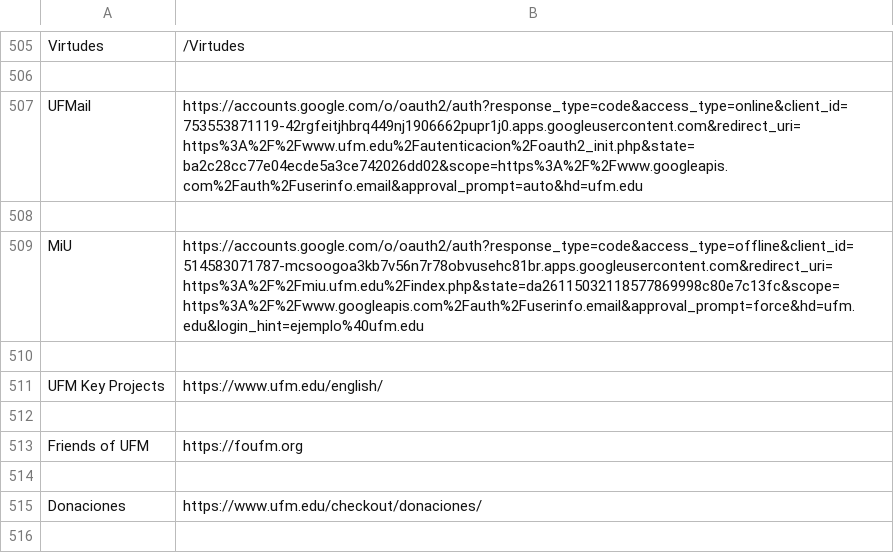
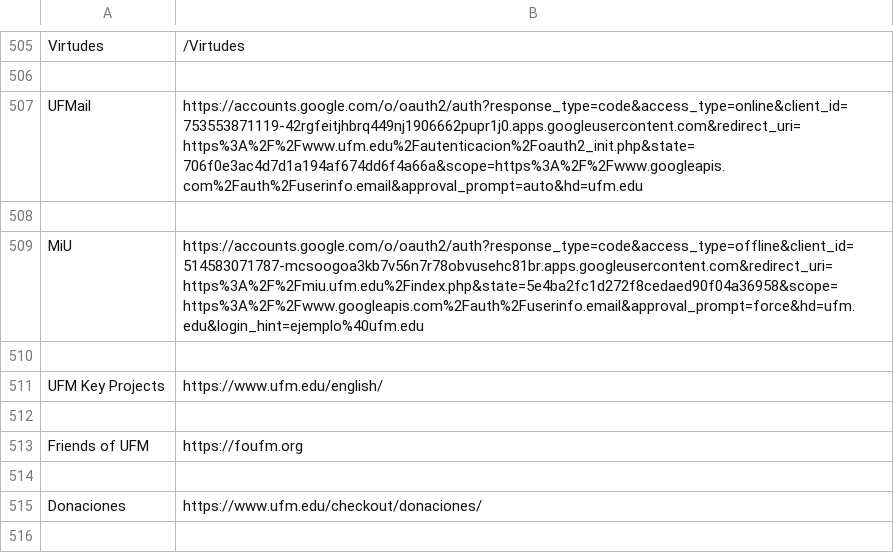
Before and after one commit to dquan101/soup, a CSV file: as.csv, drawn as a sheet; only a part is shown, gaps mark what is left out.

```diff
--- a/as.csv
+++ b/as.csv
@@ -518,5 +518,5 @@ Virtudes,/Virtudes
 
-UFMail,https://accounts.google.com/o/oauth2/auth?response_type=code&access_type=online&client_id=753553871119-42rgfeitjhbrq449nj1906662pupr1j0.apps.googleusercontent.com&redirect_uri=https%3A%2F%2Fwww.ufm.edu%2Fautenticacion%2Foauth2_init.php&state=ba2c28cc77e04ecde5a3ce742026dd02&scope=https%3A%2F%2Fwww.googleapis.com%2Fauth%2Fuserinfo.email&approval_prompt=auto&hd=ufm.edu
+UFMail,https://accounts.google.com/o/oauth2/auth?response_type=code&access_type=online&client_id=753553871119-42rgfeitjhbrq449nj1906662pupr1j0.apps.googleusercontent.com&redirect_uri=https%3A%2F%2Fwww.ufm.edu%2Fautenticacion%2Foauth2_init.php&state=706f0e3ac4d7d1a194af674dd6f4a66a&scope=https%3A%2F%2Fwww.googleapis.com%2Fauth%2Fuserinfo.email&approval_prompt=auto&hd=ufm.edu
 
-MiU,https://accounts.google.com/o/oauth2/auth?response_type=code&access_type=offline&client_id=514583071787-mcsoogoa3kb7v56n7r78obvusehc81br.apps.googleusercontent.com&redirect_uri=https%3A%2F%2Fmiu.ufm.edu%2Findex.php&state=da26115032118577869998c80e7c13fc&scope=https%3A%2F%2Fwww.googleapis.com%2Fauth%2Fuserinfo.email&approval_prompt=force&hd=ufm.edu&login_hint=ejemplo%40ufm.edu
+MiU,https://accounts.google.com/o/oauth2/auth?response_type=code&access_type=offline&client_id=514583071787-mcsoogoa3kb7v56n7r78obvusehc81br.apps.googleusercontent.com&redirect_uri=https%3A%2F%2Fmiu.ufm.edu%2Findex.php&state=5e4ba2fc1d272f8cedaed90f04a36958&scope=https%3A%2F%2Fwww.googleapis.com%2Fauth%2Fuserinfo.email&approval_prompt=force&hd=ufm.edu&login_hint=ejemplo%40ufm.edu
 
```
Also changed, not shown: 3 other files.
